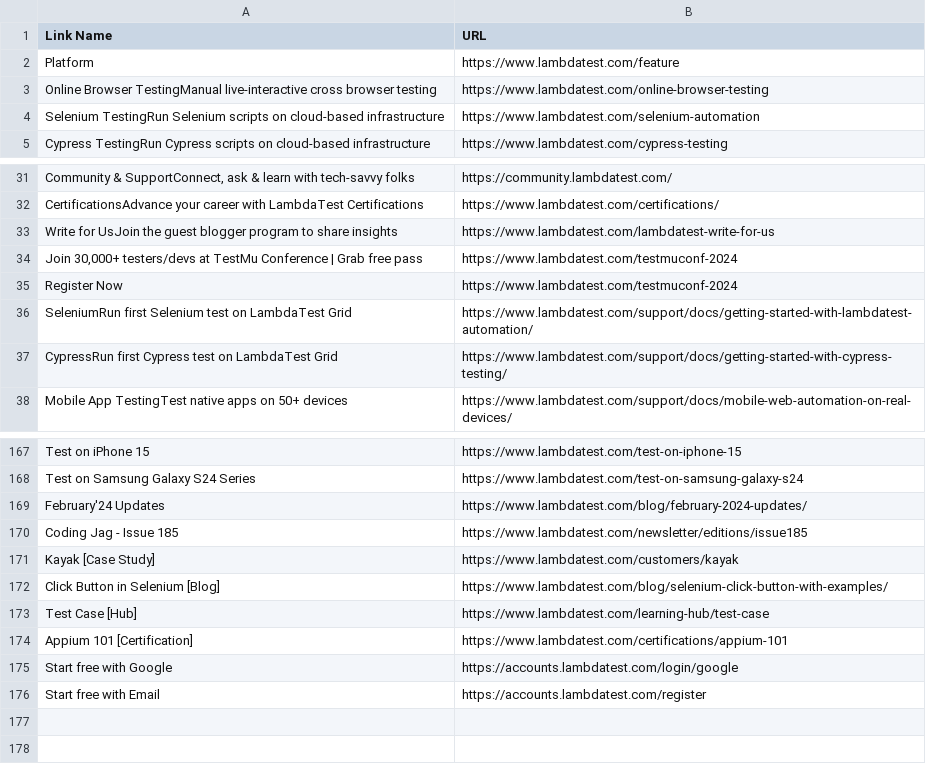
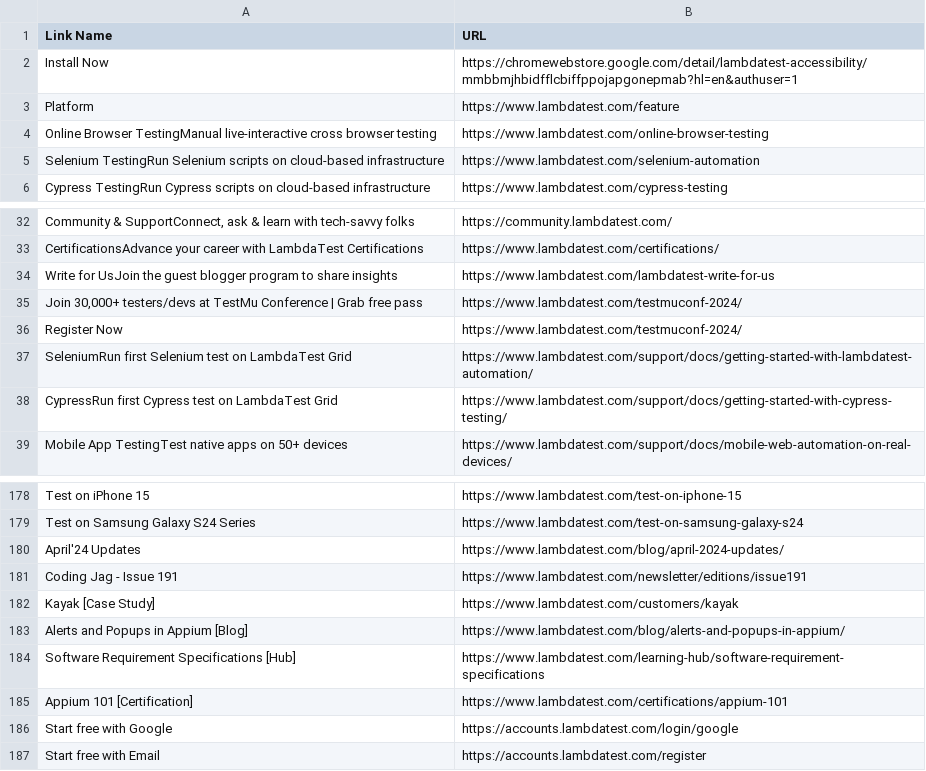
Before and after one commit to bhushantbn/PlaywrightTS, a CSV file: links.csv, drawn as a sheet; only a part is shown, gaps mark what is left out; the diff covers the shown part only.

```diff
--- a/links.csv
+++ b/links.csv
@@ -1 +1,2 @@
 Link Name,URL
+"Install Now","https://chromewebstore.google.com/detail/lambdatest-accessibility/mmbbmjhbidfflcbiffppojapgonepmab?hl=en&authuser=1"
@@ -34,2 +35,2 @@ Write for UsJoin the guest blogger program to share insights,https://www.lambdat
-"Join 30,000+ testers/devs at TestMu Conference | Grab free pass",https://www.lambdatest.com/testmuconf-2024
-Register Now,https://www.lambdatest.com/testmuconf-2024
+"Join 30,000+ testers/devs at TestMu Conference | Grab free pass","https://www.lambdatest.com/testmuconf-2024/"
+"Register Now","https://www.lambdatest.com/testmuconf-2024/"
@@ -169,2 +180,2 @@ Test on Samsung Galaxy S24 Series,https://www.lambdatest.com/test-on-samsung-gal
-February'24 Updates,https://www.lambdatest.com/blog/february-2024-updates/
-Coding Jag - Issue 185,https://www.lambdatest.com/newsletter/editions/issue185
+"April'24 Updates","https://www.lambdatest.com/blog/april-2024-updates/"
+"Coding Jag - Issue 191","https://www.lambdatest.com/newsletter/editions/issue191"
@@ -172,2 +183,2 @@ Kayak [Case Study],https://www.lambdatest.com/customers/kayak
-Click Button in Selenium [Blog],https://www.lambdatest.com/blog/selenium-click-button-with-examples/
-Test Case [Hub],https://www.lambdatest.com/learning-hub/test-case
+"Alerts and Popups in Appium [Blog]","https://www.lambdatest.com/blog/alerts-and-popups-in-appium/"
+"Software Requirement Specifications [Hub]","https://www.lambdatest.com/learning-hub/software-requirement-specifications"
```
Also changed, not shown: 43 added rows and 33 removed rows elsewhere in this file, 2 other files.
